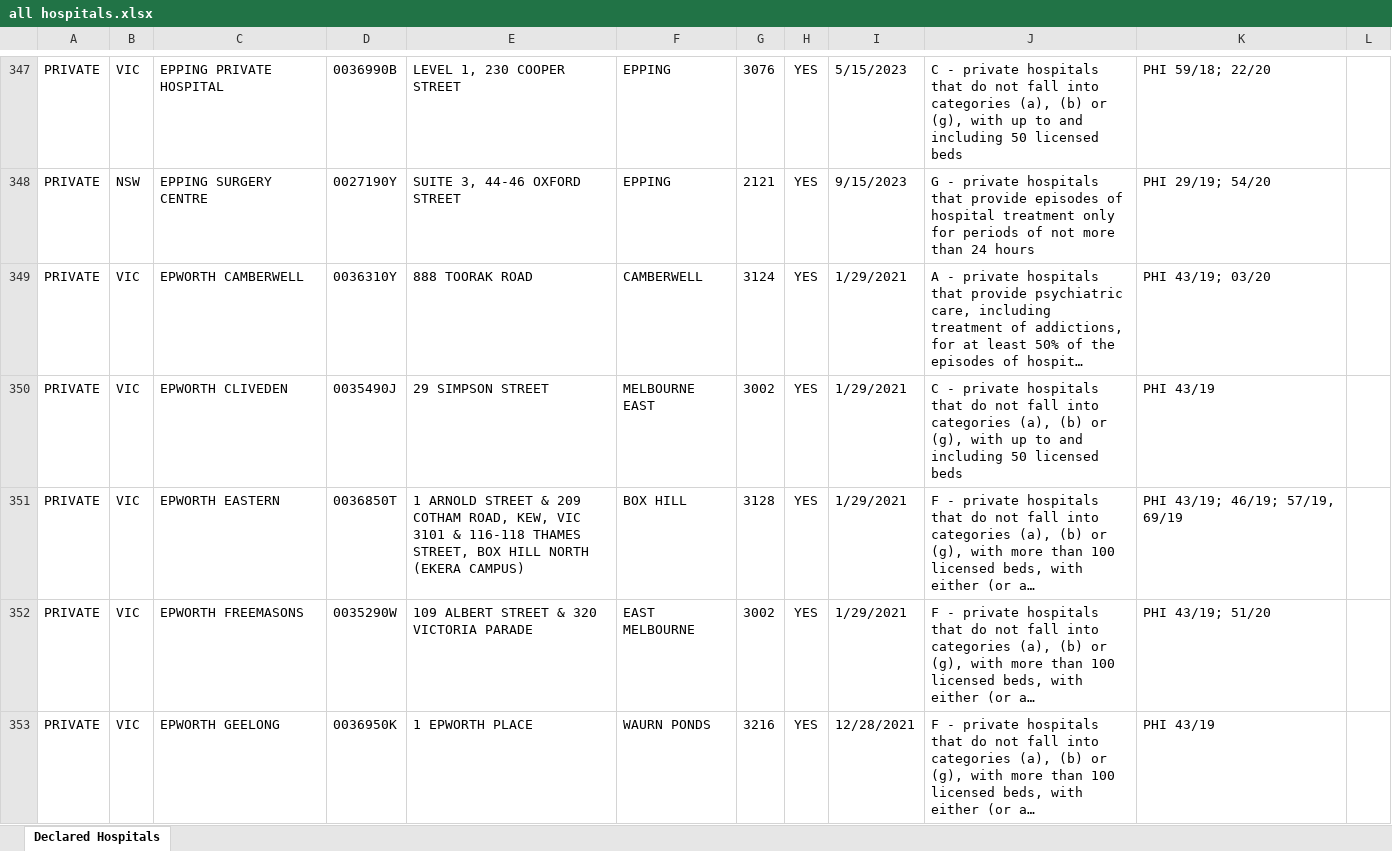
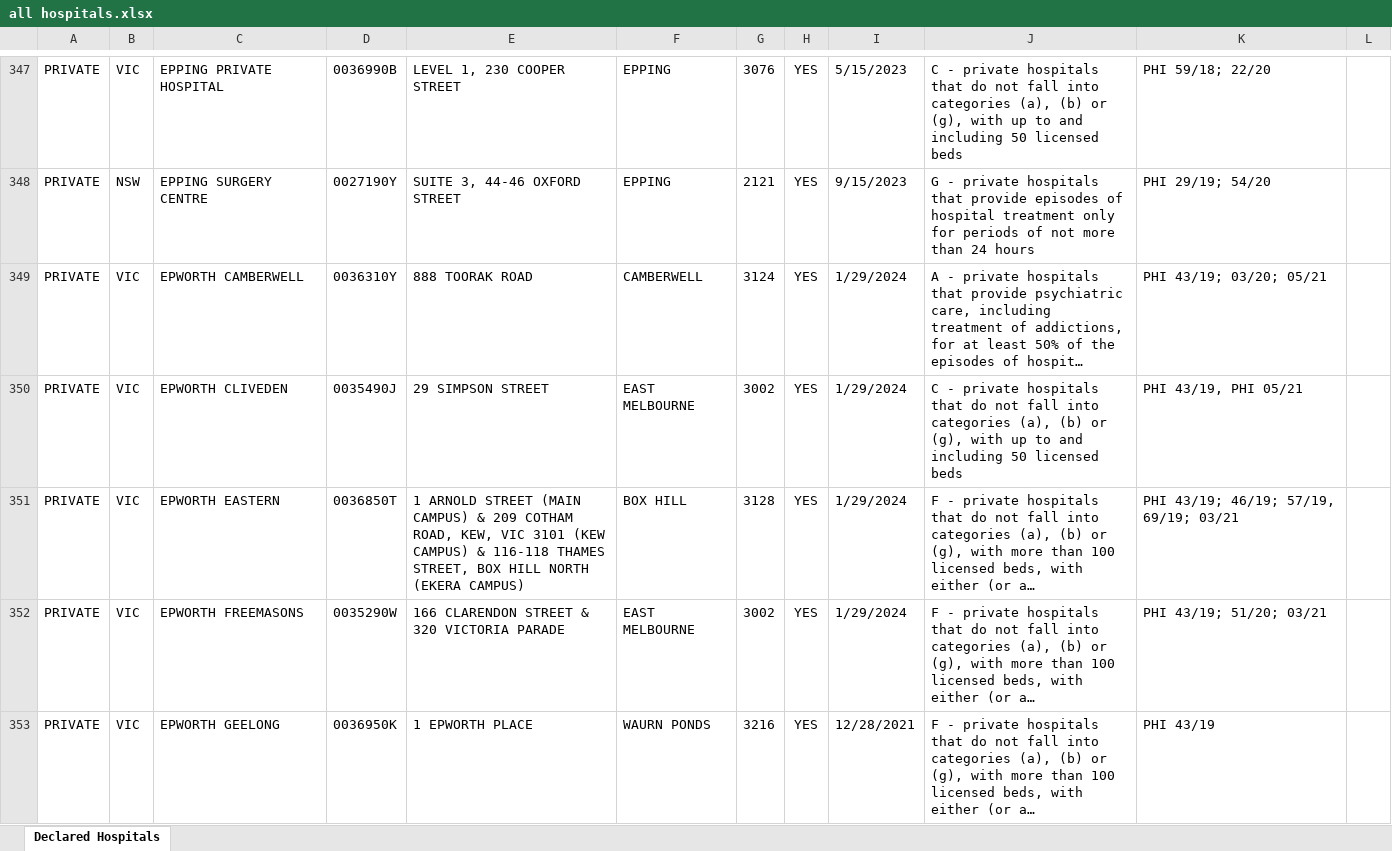
Before and after one commit to minho42/hospital-ranking, an Excel workbook: all hospitals.xlsx, sheet Declared Hospitals, drawn as a sheet; only a part is shown, gaps mark what is left out; long unchanged cells end in …; values as stored, in another font and other column widths than the file's, no borders; table styles not drawn; the diff covers the shown part only; the diff names each change by its address in the sheet, - before the commit and + after, or states it on an @@ line.

Commit message:
download 17/3/2021

```diff
--- a/all hospitals.xlsx (sheet Declared Hospitals)
+++ b/all hospitals.xlsx (sheet Declared Hospitals)
-I349:I352: 1/29/2021
+I349:I352: 1/29/2024
-K349: PHI 43/19; 03/20
+K349: PHI 43/19; 03/20; 05/21
-F350: MELBOURNE EAST
+F350: EAST MELBOURNE
-K350: PHI 43/19
+K350: PHI 43/19, PHI 05/21
-E351: …ARNOLD STREET & 209 COTHAM ROAD, KEW, VIC 3101 & 116-118…
+E351: …ARNOLD STREET (MAIN CAMPUS) & 209 COTHAM ROAD, KEW, VIC 3101 (KEW CAMPUS) & 116-118…
-K351: PHI 43/19; 46/19; 57/19, 69/19
+K351: PHI 43/19; 46/19; 57/19, 69/19; 03/21
-E352: 109 ALBERT STREET & 320 VICTORIA PARADE
+E352: 166 CLARENDON STREET & 320 VICTORIA PARADE
-K352: PHI 43/19; 51/20
+K352: PHI 43/19; 51/20; 03/21
```
Also changed, not shown: 78 edited cells elsewhere in this sheet.
